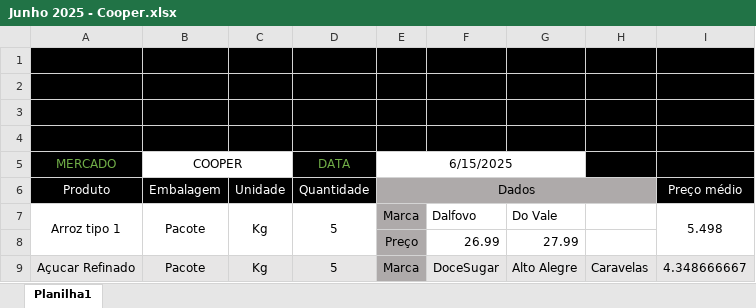
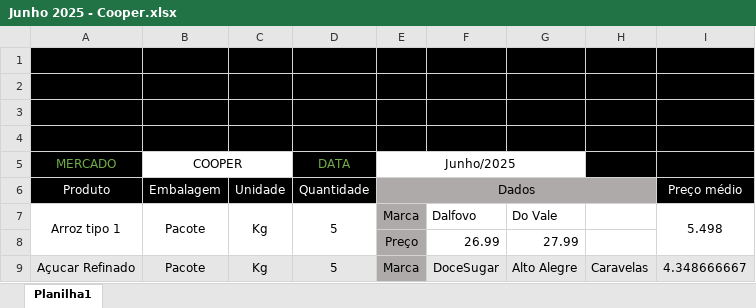
Before and after one commit to bttomio/CidadaniaFinanceira, an Excel workbook: data/Blumenau/Junho 2025 - Cooper.xlsx, sheet Planilha1, drawn as a sheet; only a part is shown; values as stored, in another font and other column widths than the file's, no borders; the diff names each change by its address in the sheet, - before the commit and + after, or states it on an @@ line.

```diff
--- a/data/Blumenau/Junho 2025 - Cooper.xlsx (sheet Planilha1)
+++ b/data/Blumenau/Junho 2025 - Cooper.xlsx (sheet Planilha1)
-E5 (Dados): 6/15/2025
+E5 (Dados): Junho/2025
```
Also changed, not shown: VAR_PROD.xlsx, data/Blumenau/Junho 2025 - Manke.xlsx, 10 other files.
